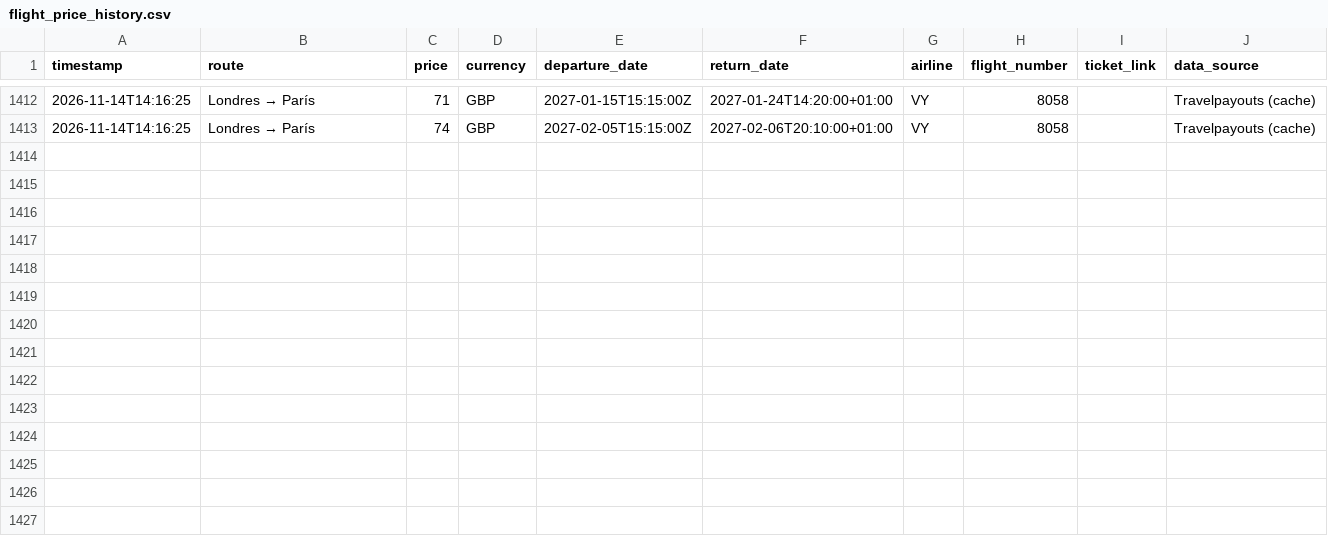
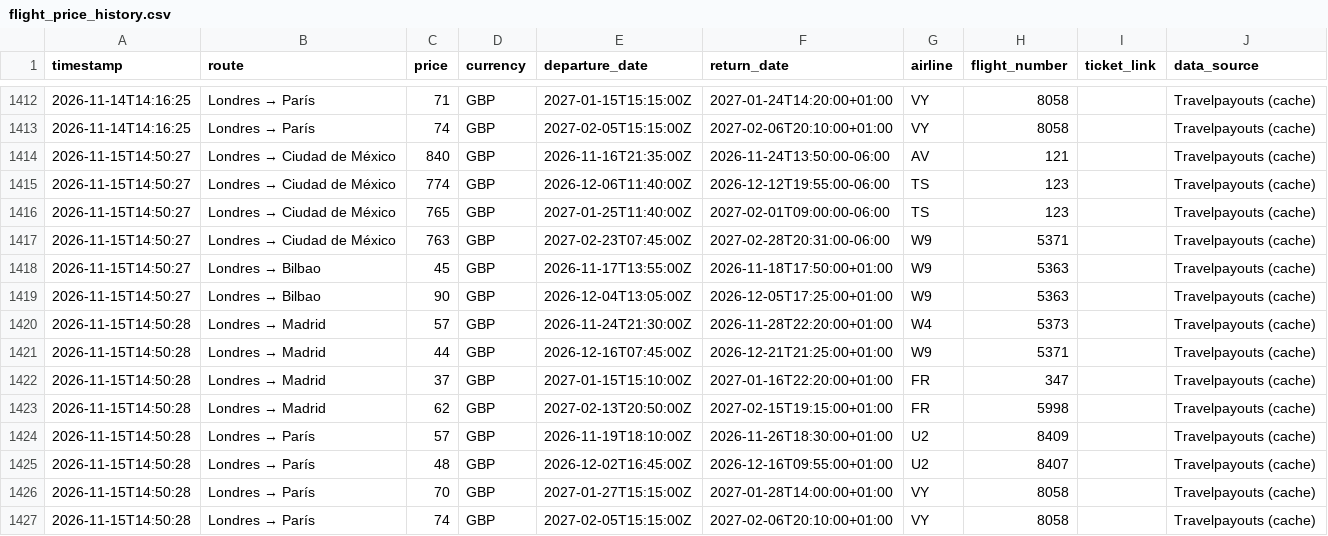
Before and after one commit to Silmerem/Code, a CSV file: flight-tracker/flight_price_history.csv, drawn as a sheet; only a part is shown, gaps mark what is left out; the diff names each change by its address in the sheet, - before the commit and + after, or states it on an @@ line.

```diff
--- a/flight-tracker/flight_price_history.csv
+++ b/flight-tracker/flight_price_history.csv
+row 1414: 2026-11-15T14:50:27 | Londres → Ciudad de México | 840 | GBP | 2026-11-16T21:35:00Z | 2026-11-24T13:50:00-06:00 | AV | 121 |  | Travelpayouts (cache)
+row 1415: 2026-11-15T14:50:27 | Londres → Ciudad de México | 774 | GBP | 2026-12-06T11:40:00Z | 2026-12-12T19:55:00-06:00 | TS | 123 |  | Travelpayouts (cache)
+row 1416: 2026-11-15T14:50:27 | Londres → Ciudad de México | 765 | GBP | 2027-01-25T11:40:00Z | 2027-02-01T09:00:00-06:00 | TS | 123 |  | Travelpayouts (cache)
+row 1417: 2026-11-15T14:50:27 | Londres → Ciudad de México | 763 | GBP | 2027-02-23T07:45:00Z | 2027-02-28T20:31:00-06:00 | W9 | 5371 |  | Travelpayouts (cache)
+row 1418: 2026-11-15T14:50:27 | Londres → Bilbao | 45 | GBP | 2026-11-17T13:55:00Z | 2026-11-18T17:50:00+01:00 | W9 | 5363 |  | Travelpayouts (cache)
+row 1419: 2026-11-15T14:50:27 | Londres → Bilbao | 90 | GBP | 2026-12-04T13:05:00Z | 2026-12-05T17:25:00+01:00 | W9 | 5363 |  | Travelpayouts (cache)
+row 1420: 2026-11-15T14:50:28 | Londres → Madrid | 57 | GBP | 2026-11-24T21:30:00Z | 2026-11-28T22:20:00+01:00 | W4 | 5373 |  | Travelpayouts (cache)
+row 1421: 2026-11-15T14:50:28 | Londres → Madrid | 44 | GBP | 2026-12-16T07:45:00Z | 2026-12-21T21:25:00+01:00 | W9 | 5371 |  | Travelpayouts (cache)
+row 1422: 2026-11-15T14:50:28 | Londres → Madrid | 37 | GBP | 2027-01-15T15:10:00Z | 2027-01-16T22:20:00+01:00 | FR | 347 |  | Travelpayouts (cache)
+row 1423: 2026-11-15T14:50:28 | Londres → Madrid | 62 | GBP | 2027-02-13T20:50:00Z | 2027-02-15T19:15:00+01:00 | FR | 5998 |  | Travelpayouts (cache)
+row 1424: 2026-11-15T14:50:28 | Londres → París | 57 | GBP | 2026-11-19T18:10:00Z | 2026-11-26T18:30:00+01:00 | U2 | 8409 |  | Travelpayouts (cache)
+row 1425: 2026-11-15T14:50:28 | Londres → París | 48 | GBP | 2026-12-02T16:45:00Z | 2026-12-16T09:55:00+01:00 | U2 | 8407 |  | Travelpayouts (cache)
+row 1426: 2026-11-15T14:50:28 | Londres → París | 70 | GBP | 2027-01-27T15:15:00Z | 2027-01-28T14:00:00+01:00 | VY | 8058 |  | Travelpayouts (cache)
+row 1427: 2026-11-15T14:50:28 | Londres → París | 74 | GBP | 2027-02-05T15:15:00Z | 2027-02-06T20:10:00+01:00 | VY | 8058 |  | Travelpayouts (cache)
```
Also changed, not shown: tracker/flight_price_history.csv.
